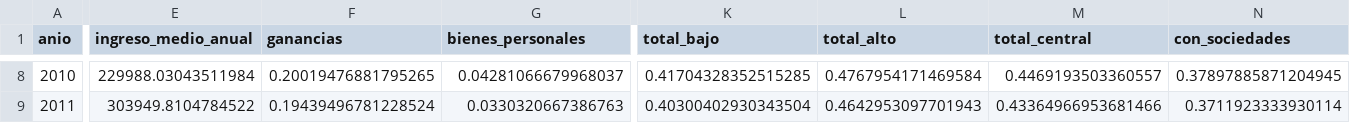
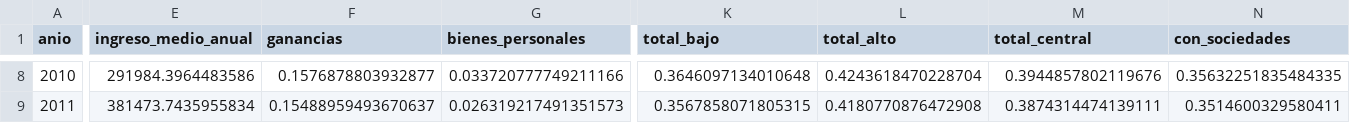
Before and after one commit to fgallo11/argentina-income-tax-rate, a CSV file: outputs/tables/top1.csv, drawn as a sheet; only a part is shown, gaps mark what is left out; the diff covers the shown part only; the diff names each change by its address in the sheet, - before the commit and + after, or states it on an @@ line.

```diff
--- a/outputs/tables/top1.csv
+++ b/outputs/tables/top1.csv
-E8 (ingreso_medio_anual): 229988.03043511984
+E8 (ingreso_medio_anual): 291984.3964483586
-F8 (ganancias): 0.20019476881795265
+F8 (ganancias): 0.1576878803932877
-G8 (bienes_personales): 0.04281066679968037
+G8 (bienes_personales): 0.033720777749211166
-K8 (total_bajo): 0.41704328352515285
+K8 (total_bajo): 0.3646097134010648
-L8 (total_alto): 0.4767954171469584
+L8 (total_alto): 0.4243618470228704
-M8 (total_central): 0.4469193503360557
+M8 (total_central): 0.3944857802119676
-N8 (con_sociedades): 0.37897885871204945
+N8 (con_sociedades): 0.35632251835484335
-E9 (ingreso_medio_anual): 303949.8104784522
+E9 (ingreso_medio_anual): 381473.7435955834
-F9 (ganancias): 0.19439496781228524
+F9 (ganancias): 0.15488959493670637
-G9 (bienes_personales): 0.0330320667386763
+G9 (bienes_personales): 0.026319217491351573
-K9 (total_bajo): 0.40300402930343504
+K9 (total_bajo): 0.3567858071805315
-L9 (total_alto): 0.4642953097701943
+L9 (total_alto): 0.4180770876472908
-M9 (total_central): 0.43364966953681466
+M9 (total_central): 0.3874314474139111
-N9 (con_sociedades): 0.3711923333930114
+N9 (con_sociedades): 0.3514600329580411
```
Also changed, not shown: 95 edited cells elsewhere in this file, 3 other files.
